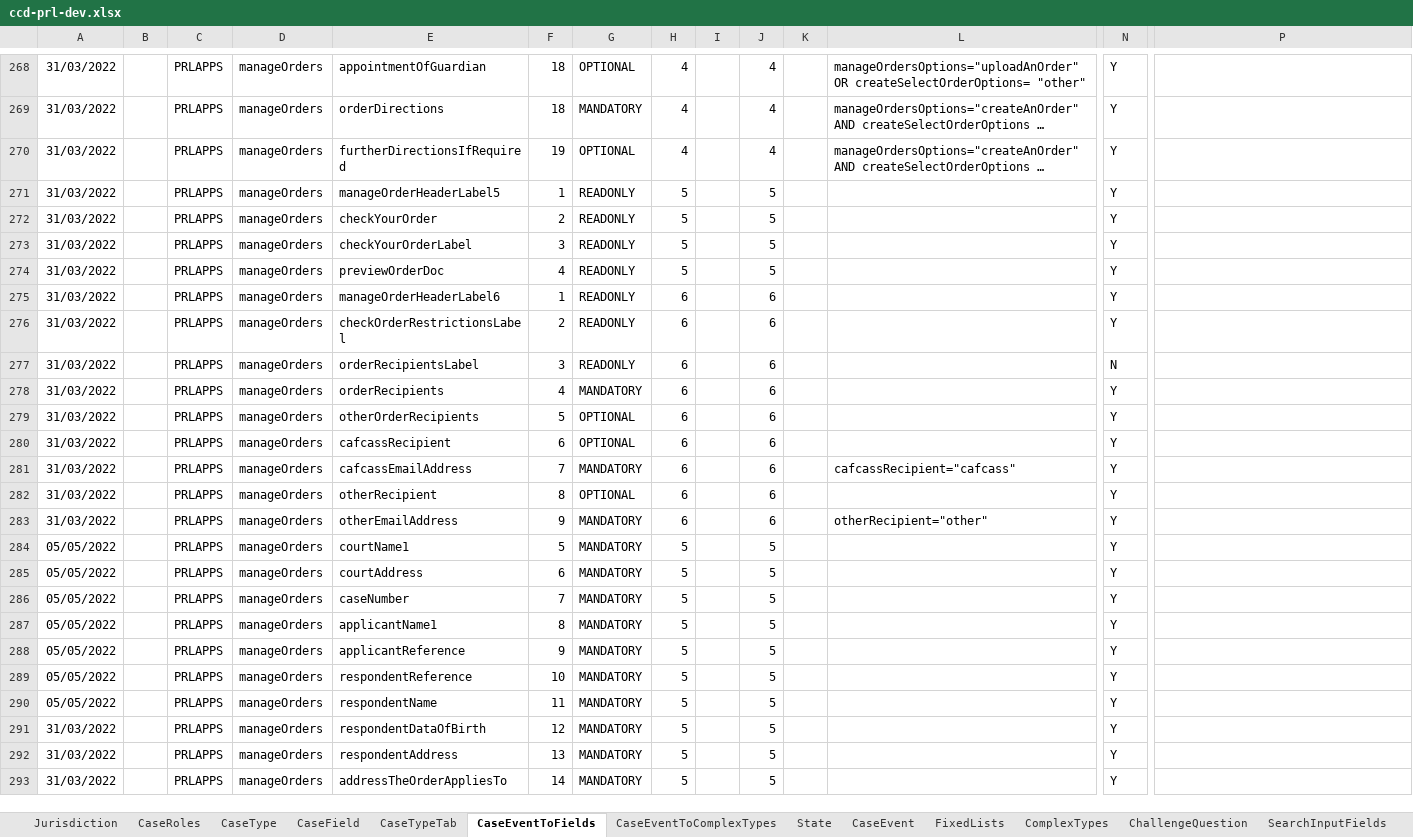
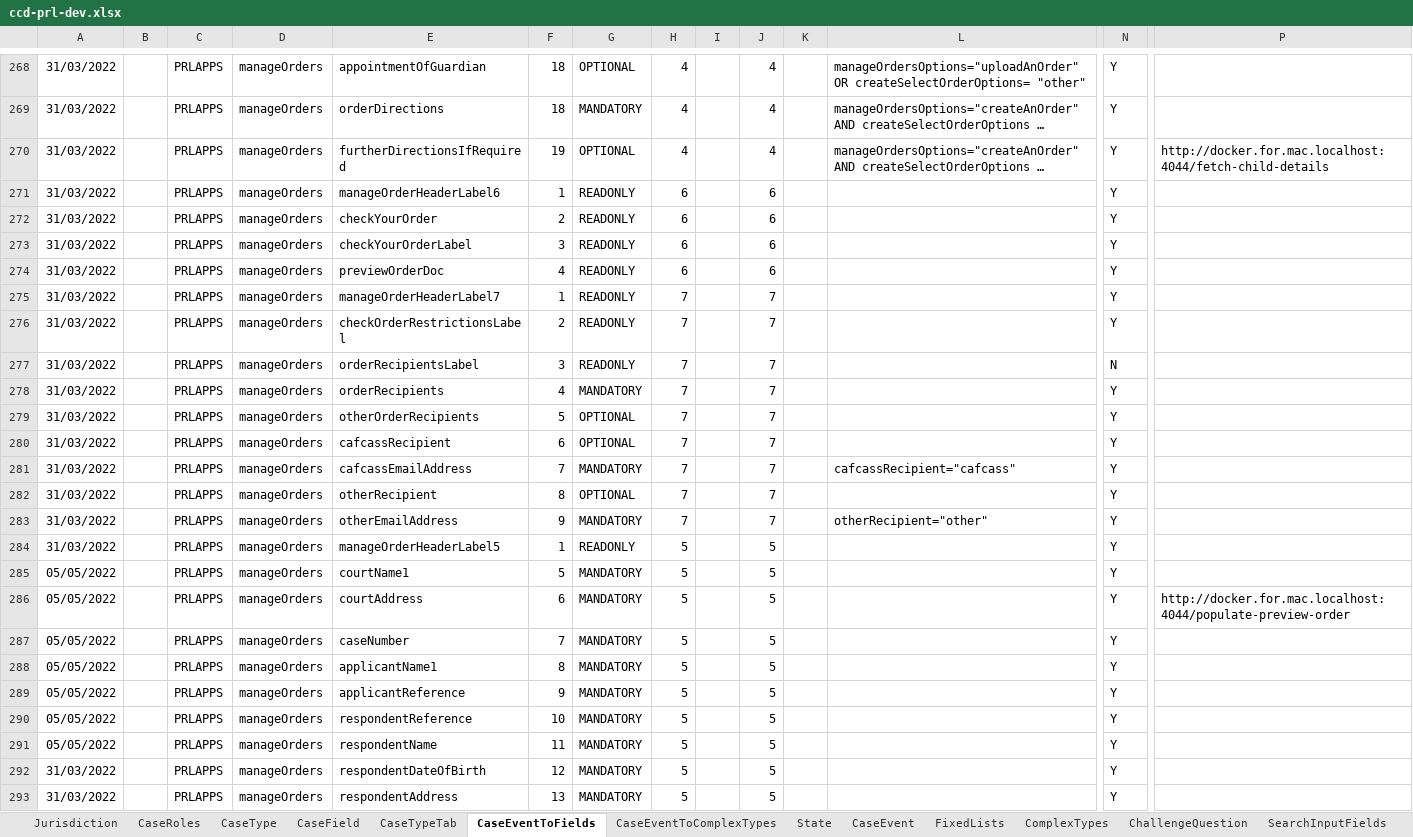
Before and after one commit to hmcts/prl-ccd-definitions, an Excel workbook: build/ccd-development-config/ccd-prl-dev.xlsx, sheet CaseEventToFields, drawn as a sheet; only a part is shown, gaps mark what is left out; the shorter side is filled out with more unchanged rows; long unchanged cells end in …; values as stored, in another font and other column widths than the file's, no borders; removed rows and columns are numbered as before the commit, all else as after; rows hold the shown columns only; the diff covers the shown part only; the diff names each change by its address in the sheet, - before the commit and + after, or states it on an @@ line.

```diff
--- a/build/ccd-development-config/ccd-prl-dev.xlsx (sheet CaseEventToFields)
+++ b/build/ccd-development-config/ccd-prl-dev.xlsx (sheet CaseEventToFields)
-P270: (empty)
+P270: http://docker.for.mac.localhost:4044/fetch-child-details
@@ row 275 moved to row 271: 31/03/2022 @@
+row 272: 31/03/2022 |  | PRLAPPS | manageOrders | checkYourOrder | 2 | READONLY | 6 |  | 6 |  |  | Y
+row 273: 31/03/2022 |  | PRLAPPS | manageOrders | checkYourOrderLabel | 3 | READONLY | 6 |  | 6 |  |  | Y
+row 274: 31/03/2022 |  | PRLAPPS | manageOrders | previewOrderDoc | 4 | READONLY | 6 |  | 6 |  |  | Y
+row 275: 31/03/2022 |  | PRLAPPS | manageOrders | manageOrderHeaderLabel7 | 1 | READONLY | 7 |  | 7 |  |  | Y
+row 276: 31/03/2022 |  | PRLAPPS | manageOrders | checkOrderRestrictionsLabel | 2 | READONLY | 7 |  | 7 |  |  | Y
+row 277: 31/03/2022 |  | PRLAPPS | manageOrders | orderRecipientsLabel | 3 | READONLY | 7 |  | 7 |  |  | N
+row 278: 31/03/2022 |  | PRLAPPS | manageOrders | orderRecipients | 4 | MANDATORY | 7 |  | 7 |  |  | Y
+row 279: 31/03/2022 |  | PRLAPPS | manageOrders | otherOrderRecipients | 5 | OPTIONAL | 7 |  | 7 |  |  | Y
+row 280: 31/03/2022 |  | PRLAPPS | manageOrders | cafcassRecipient | 6 | OPTIONAL | 7 |  | 7 |  |  | Y
+row 281: 31/03/2022 |  | PRLAPPS | manageOrders | cafcassEmailAddress | 7 | MANDATORY | 7 |  | 7 |  | cafcassRecipient="cafcass" | Y
+row 282: 31/03/2022 |  | PRLAPPS | manageOrders | otherRecipient | 8 | OPTIONAL | 7 |  | 7 |  |  | Y
+row 283: 31/03/2022 |  | PRLAPPS | manageOrders | otherEmailAddress | 9 | MANDATORY | 7 |  | 7 |  | otherRecipient="other" | Y
-row 272: 31/03/2022 |  | PRLAPPS | manageOrders | checkYourOrder | 2 | READONLY | 5 |  | 5 |  |  | Y
-row 273: 31/03/2022 |  | PRLAPPS | manageOrders | checkYourOrderLabel | 3 | READONLY | 5 |  | 5 |  |  | Y
-row 274: 31/03/2022 |  | PRLAPPS | manageOrders | previewOrderDoc | 4 | READONLY | 5 |  | 5 |  |  | Y
-row 276: 31/03/2022 |  | PRLAPPS | manageOrders | checkOrderRestrictionsLabel | 2 | READONLY | 6 |  | 6 |  |  | Y
-row 277: 31/03/2022 |  | PRLAPPS | manageOrders | orderRecipientsLabel | 3 | READONLY | 6 |  | 6 |  |  | N
-row 278: 31/03/2022 |  | PRLAPPS | manageOrders | orderRecipients | 4 | MANDATORY | 6 |  | 6 |  |  | Y
-row 279: 31/03/2022 |  | PRLAPPS | manageOrders | otherOrderRecipients | 5 | OPTIONAL | 6 |  | 6 |  |  | Y
-row 280: 31/03/2022 |  | PRLAPPS | manageOrders | cafcassRecipient | 6 | OPTIONAL | 6 |  | 6 |  |  | Y
-row 281: 31/03/2022 |  | PRLAPPS | manageOrders | cafcassEmailAddress | 7 | MANDATORY | 6 |  | 6 |  | cafcassRecipient="cafcass" | Y
-row 282: 31/03/2022 |  | PRLAPPS | manageOrders | otherRecipient | 8 | OPTIONAL | 6 |  | 6 |  |  | Y
-row 283: 31/03/2022 |  | PRLAPPS | manageOrders | otherEmailAddress | 9 | MANDATORY | 6 |  | 6 |  | otherRecipient="other" | Y
-P286: (empty)
+P286: http://docker.for.mac.localhost:4044/populate-preview-order
-E292: respondentDataOfBirth
+E292: respondentDateOfBirth
```
Also changed, not shown: 11 edited cells elsewhere in this sheet, sheet AuthorisationCaseField, sheet CaseField, sheet FixedLists, 4 other files.
